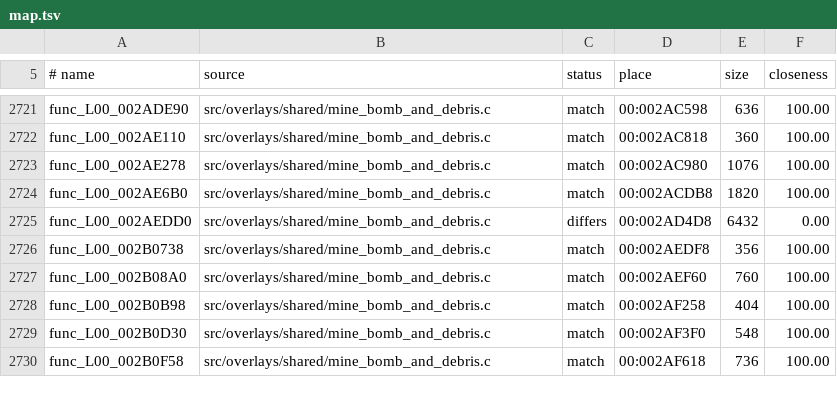
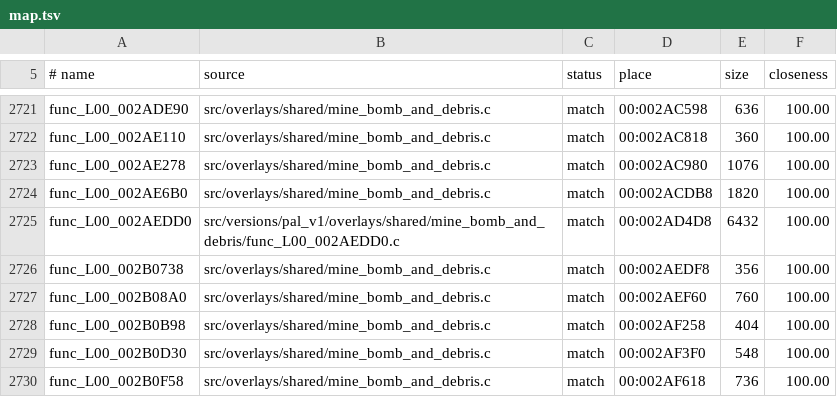
Before and after one commit to OpenRAC/rac1-decomp, a TSV file: config/versions/pal_v1/map.tsv, drawn as a sheet; only a part is shown, gaps mark what is left out.

```diff
--- a/config/versions/pal_v1/map.tsv
+++ b/config/versions/pal_v1/map.tsv
@@ -2724,3 +2724,3 @@ func_L00_002AE278	src/overlays/shared/mine_bomb_and_debris.c	match	00:002AC980	1
 func_L00_002AE6B0	src/overlays/shared/mine_bomb_and_debris.c	match	00:002ACDB8	1820	100.00
-func_L00_002AEDD0	src/overlays/shared/mine_bomb_and_debris.c	differs	00:002AD4D8	6432	0.00
+func_L00_002AEDD0	src/versions/pal_v1/overlays/shared/mine_bomb_and_debris/func_L00_002AEDD0.c	match	00:002AD4D8	6432	100.00
 func_L00_002B0738	src/overlays/shared/mine_bomb_and_debris.c	match	00:002AEDF8	356	100.00
```
Also changed, not shown: config/versions/us/map.tsv, 5 other files.
